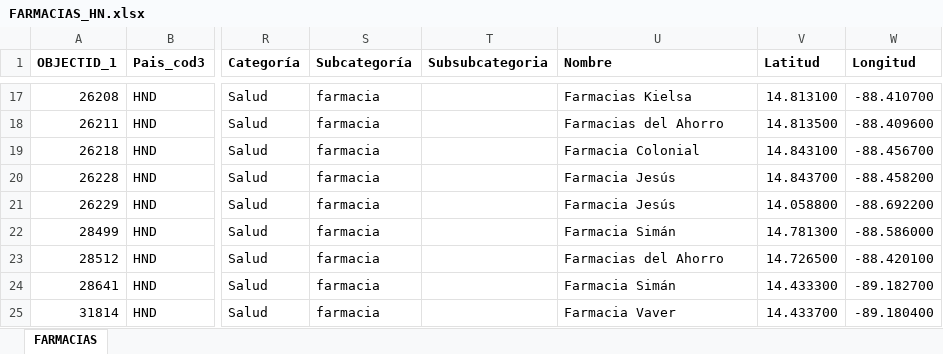
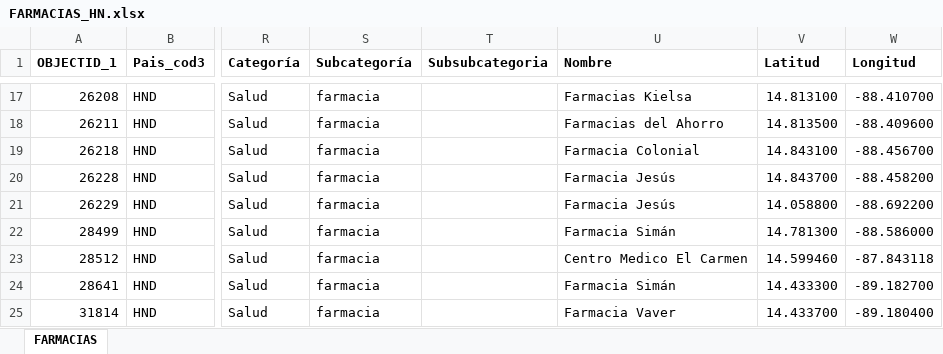
Before and after one commit to Sud-Austral/Datos, an Excel workbook: datacovidhn/FARMACIAS_HN.xlsx, sheet FARMACIAS, drawn as a sheet; only a part is shown, gaps mark what is left out; values as stored, in another font and other column widths than the file's, no borders; table styles not drawn; the diff names each change by its address in the sheet, - before the commit and + after, or states it on an @@ line.

```diff
--- a/datacovidhn/FARMACIAS_HN.xlsx (sheet FARMACIAS)
+++ b/datacovidhn/FARMACIAS_HN.xlsx (sheet FARMACIAS)
-U23 (Nombre): Farmacias del Ahorro
+U23 (Nombre): Centro Medico El Carmen
-V23 (Latitud): 14.726500
+V23 (Latitud): 14.599460
-W23 (Longitud): -88.420100
+W23 (Longitud): -87.843118
```
Also changed, not shown: datacovidhn/Tabla_INSTALACIONES_Honduras_v1.xlsx, 7 other files.
